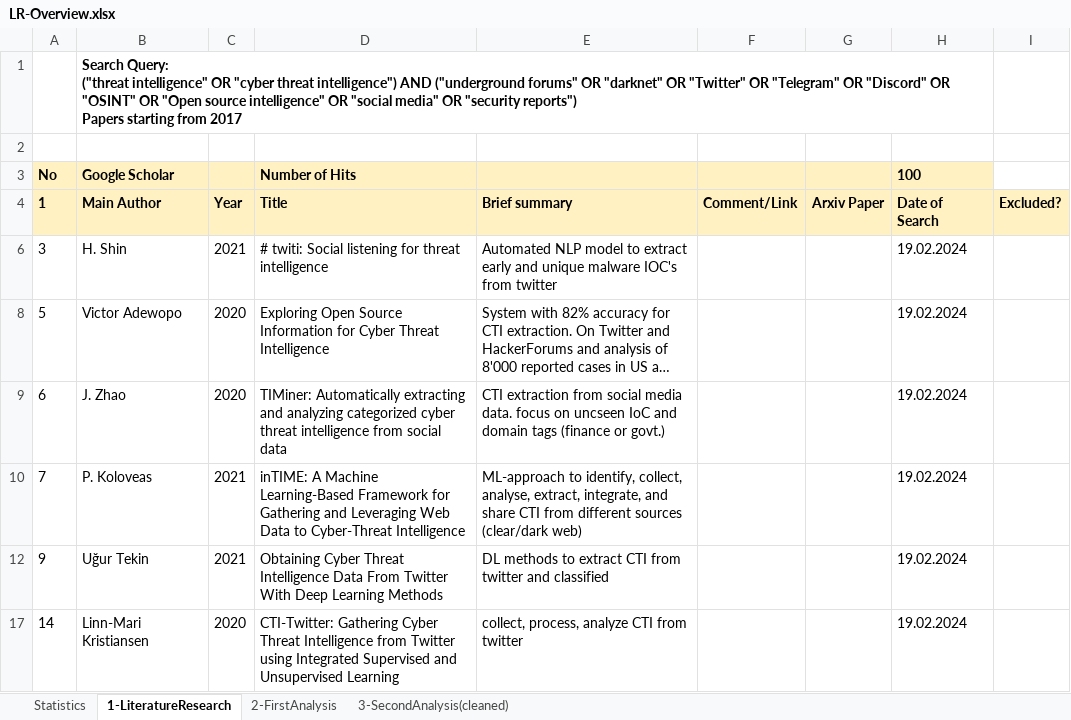
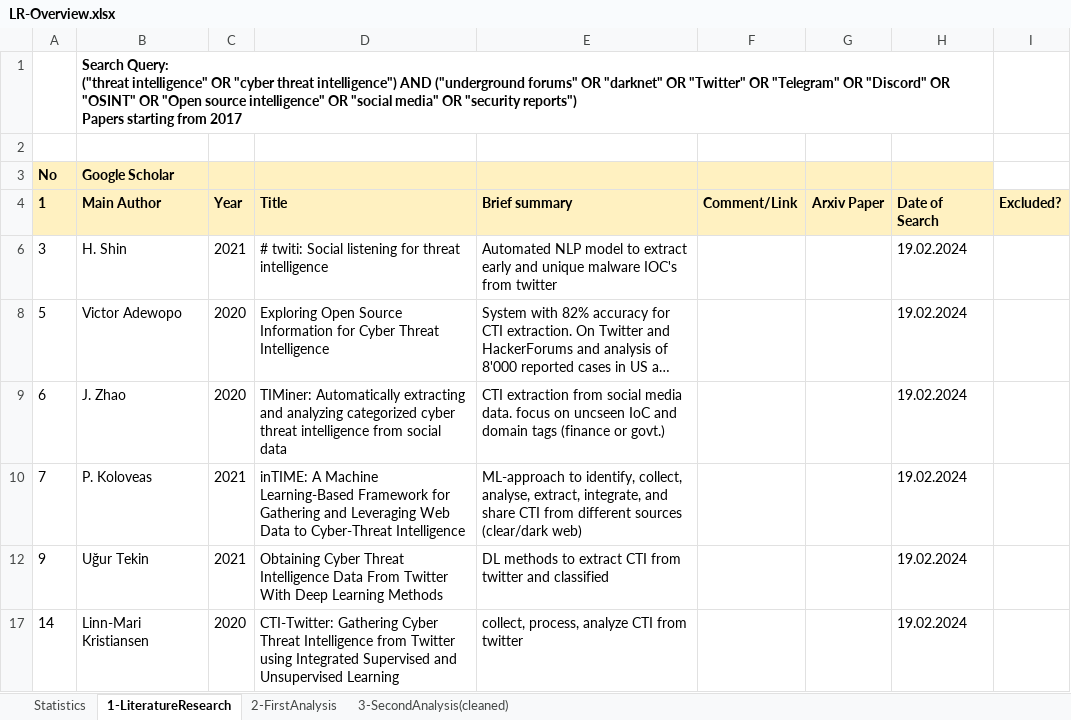
Before and after one commit to irdin-pekaric/WACCO2025, an Excel workbook: literature_review/LR-Overview.xlsx, sheet 1-LiteratureResearch, drawn as a sheet; only a part is shown; long unchanged cells end in …; values as stored, in another font and other column widths than the file's, no borders; charts and pictures not drawn; the diff names each change by its address in the sheet, - before the commit and + after, or states it on an @@ line.

Commit message:
Add files via upload

```diff
--- a/literature_review/LR-Overview.xlsx (sheet 1-LiteratureResearch)
+++ b/literature_review/LR-Overview.xlsx (sheet 1-LiteratureResearch)
-D3 (Title): Number of Hits
+D3 (Title): (empty)
-H3 (Date of Search): 100
+H3 (Date of Search): (empty)
```
Also changed, not shown: charts or pictures.
